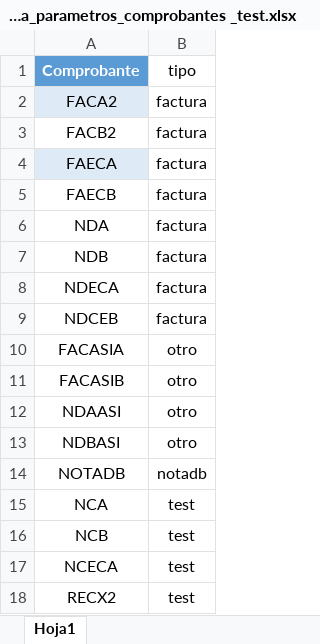
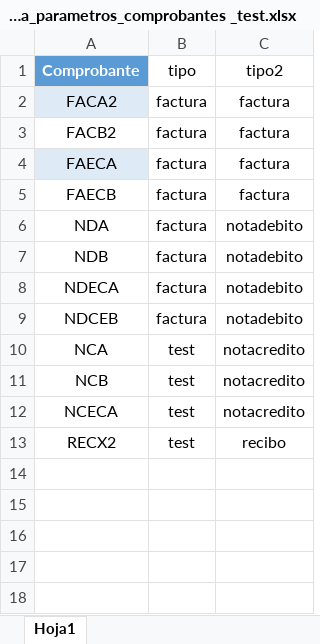
Before and after one commit to ivanachen1/FACOEP, an Excel workbook: DBA/Reportes BI/2021/Cobranza por Prestaciones/Cobranza por Cabeceras/tabla_parametros_comprobantes _test.xlsx, sheet Hoja1, drawn as a sheet; values as stored, in another font and other column widths than the file's, no borders; table styles not drawn; removed rows and columns are numbered as before the commit, all else as after; the diff names each change by its address in the sheet, - before the commit and + after, or states it on an @@ line.

Commit message:
Cobranza por cabeceras Base

```diff
--- a/DBA/Reportes BI/2021/Cobranza por Prestaciones/Cobranza por Cabeceras/tabla_parametros_comprobantes _test.xlsx (sheet Hoja1)
+++ b/DBA/Reportes BI/2021/Cobranza por Prestaciones/Cobranza por Cabeceras/tabla_parametros_comprobantes _test.xlsx (sheet Hoja1)
+column C (tipo2), rows 2-13: factura | factura | factura | factura | notadebito | notadebito | notadebito | notadebito | notacredito | notacredito | notacredito | recibo
-row 10: FACASIA | otro
-row 11: FACASIB | otro
-row 12: NDAASI | otro
-row 13: NDBASI | otro
-row 14: NOTADB | notadb
```
Also changed, not shown: 2 other files.
